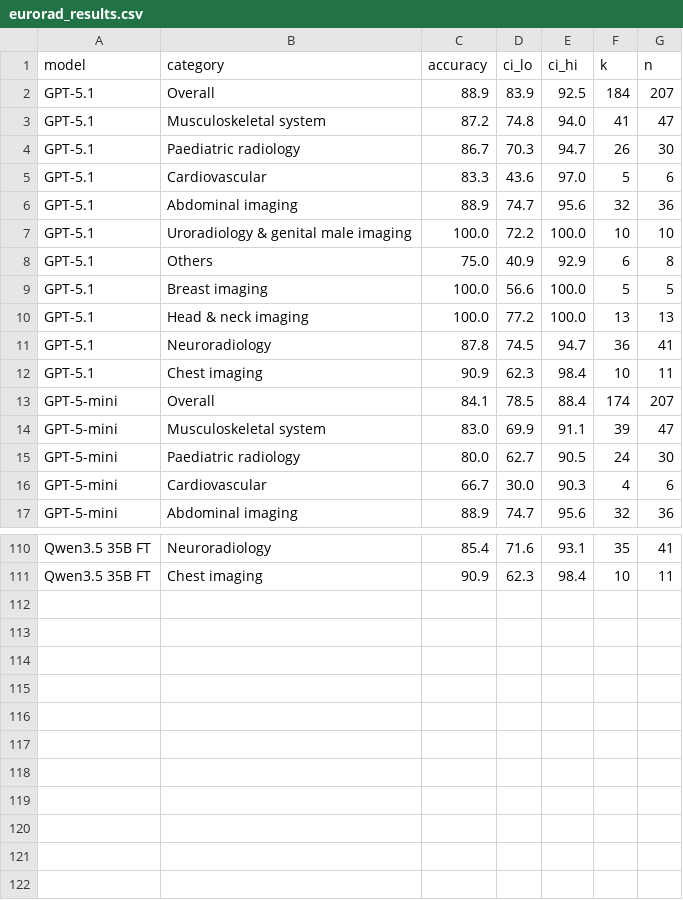
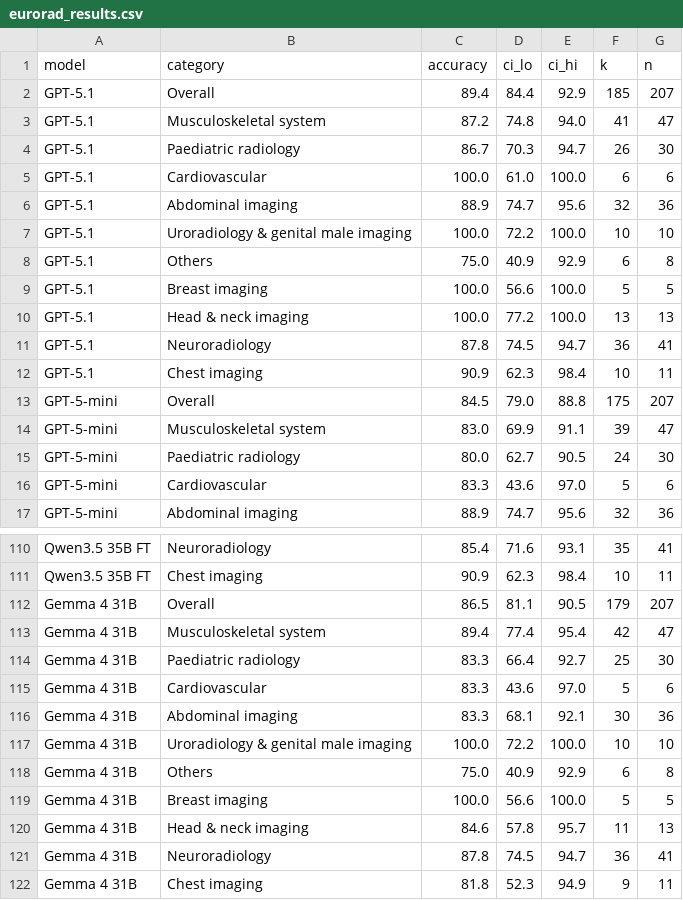
Before and after one commit to bowang-lab/on-device-LLM, a CSV file: statistics/eurorad_results.csv, drawn as a sheet; only a part is shown, gaps mark what is left out; the diff covers the shown part only.

```diff
--- a/statistics/eurorad_results.csv
+++ b/statistics/eurorad_results.csv
@@ -1,6 +1,6 @@
 model,category,accuracy,ci_lo,ci_hi,k,n
-GPT-5.1,Overall,88.9,83.9,92.5,184,207
+GPT-5.1,Overall,89.4,84.4,92.9,185,207
 GPT-5.1,Musculoskeletal system,87.2,74.8,94.0,41,47
 GPT-5.1,Paediatric radiology,86.7,70.3,94.7,26,30
-GPT-5.1,Cardiovascular,83.3,43.6,97.0,5,6
+GPT-5.1,Cardiovascular,100.0,61.0,100.0,6,6
 GPT-5.1,Abdominal imaging,88.9,74.7,95.6,32,36
@@ -12,6 +12,6 @@ GPT-5.1,Neuroradiology,87.8,74.5,94.7,36,41
 GPT-5.1,Chest imaging,90.9,62.3,98.4,10,11
-GPT-5-mini,Overall,84.1,78.5,88.4,174,207
+GPT-5-mini,Overall,84.5,79.0,88.8,175,207
 GPT-5-mini,Musculoskeletal system,83.0,69.9,91.1,39,47
 GPT-5-mini,Paediatric radiology,80.0,62.7,90.5,24,30
-GPT-5-mini,Cardiovascular,66.7,30.0,90.3,4,6
+GPT-5-mini,Cardiovascular,83.3,43.6,97.0,5,6
 GPT-5-mini,Abdominal imaging,88.9,74.7,95.6,32,36
@@ -111 +111,12 @@ Qwen3.5 35B FT,Neuroradiology,85.4,71.6,93.1,35,41
 Qwen3.5 35B FT,Chest imaging,90.9,62.3,98.4,10,11
+Gemma 4 31B,Overall,86.5,81.1,90.5,179,207
+Gemma 4 31B,Musculoskeletal system,89.4,77.4,95.4,42,47
+Gemma 4 31B,Paediatric radiology,83.3,66.4,92.7,25,30
+Gemma 4 31B,Cardiovascular,83.3,43.6,97.0,5,6
+Gemma 4 31B,Abdominal imaging,83.3,68.1,92.1,30,36
+Gemma 4 31B,Uroradiology & genital male imaging,100.0,72.2,100.0,10,10
+Gemma 4 31B,Others,75.0,40.9,92.9,6,8
+Gemma 4 31B,Breast imaging,100.0,56.6,100.0,5,5
+Gemma 4 31B,Head & neck imaging,84.6,57.8,95.7,11,13
+Gemma 4 31B,Neuroradiology,87.8,74.5,94.7,36,41
+Gemma 4 31B,Chest imaging,81.8,52.3,94.9,9,11
```
Also changed, not shown: 32 edited cells elsewhere in this file, statistics/nmed_results.csv, 1 other file.
